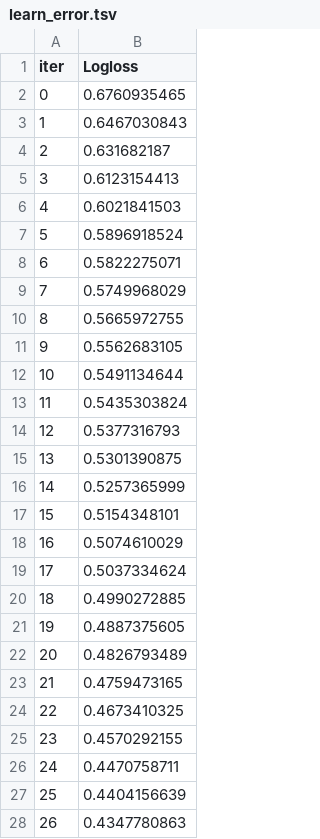
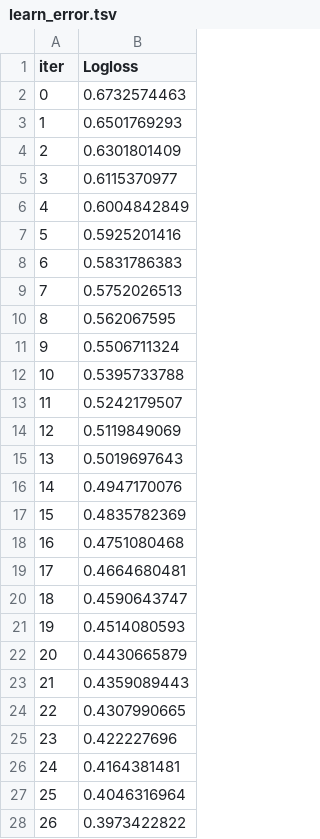
Before and after one commit to JoaoVictorMagalhaesSouza/Challenge-Americanas, a TSV file: catboost_info/learn_error.tsv, drawn as a sheet; only a part is shown; the diff covers the shown part only.

```diff
--- a/catboost_info/learn_error.tsv
+++ b/catboost_info/learn_error.tsv
@@ -1,28 +1,28 @@
 iter	Logloss
-0	0.6760935465
-1	0.6467030843
-2	0.631682187
-3	0.6123154413
-4	0.6021841503
-5	0.5896918524
-6	0.5822275071
-7	0.5749968029
-8	0.5665972755
-9	0.5562683105
-10	0.5491134644
-11	0.5435303824
-12	0.5377316793
-13	0.5301390875
-14	0.5257365999
-15	0.5154348101
-16	0.5074610029
-17	0.5037334624
-18	0.4990272885
-19	0.4887375605
-20	0.4826793489
-21	0.4759473165
-22	0.4673410325
-23	0.4570292155
-24	0.4470758711
-25	0.4404156639
-26	0.4347780863
+0	0.6732574463
+1	0.6501769293
+2	0.6301801409
+3	0.6115370977
+4	0.6004842849
+5	0.5925201416
+6	0.5831786383
+7	0.5752026513
+8	0.562067595
+9	0.5506711324
+10	0.5395733788
+11	0.5242179507
+12	0.5119849069
+13	0.5019697643
+14	0.4947170076
+15	0.4835782369
+16	0.4751080468
+17	0.4664680481
+18	0.4590643747
+19	0.4514080593
+20	0.4430665879
+21	0.4359089443
+22	0.4307990665
+23	0.422227696
+24	0.4164381481
+25	0.4046316964
+26	0.3973422822
```
Also changed, not shown: 123 edited cells elsewhere in this file, catboost_info/time_left.tsv, 6 other files.
